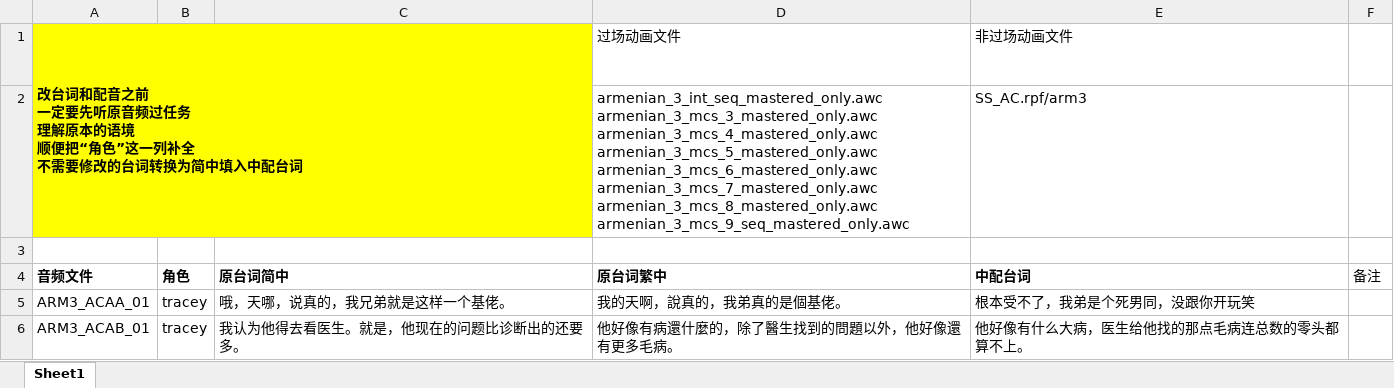
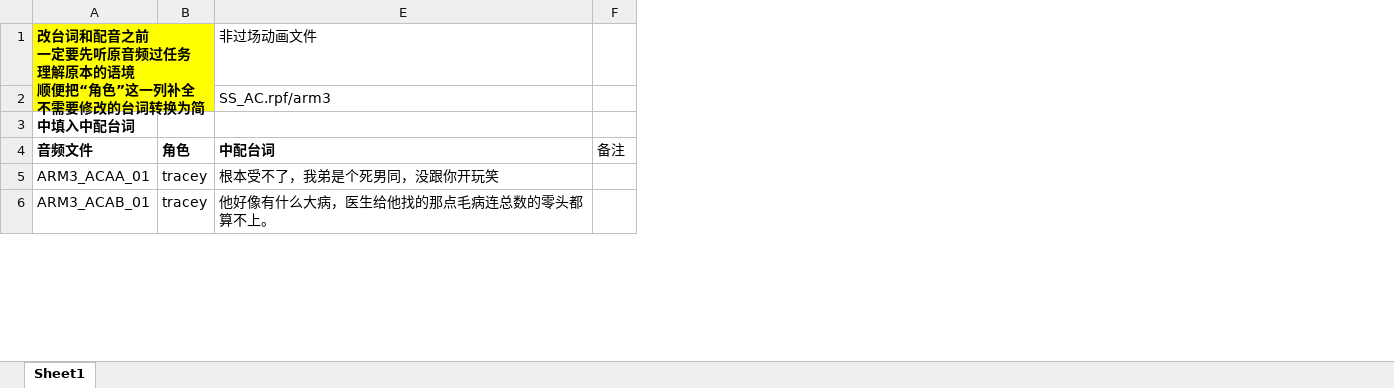
Before and after one commit to Katock-Cricket/GTAV-CNDub-Agent, an Excel workbook: in_xlsx/arm3aud.xlsx, sheet Sheet1, drawn as a sheet; only a part is shown; values as stored, in another font and other column widths than the file's, no borders; removed rows and columns are numbered as before the commit, all else as after; ↵ is a line break in a cell; the diff covers the shown part only; the diff names each change by its address in the sheet, - before the commit and + after, or states it on an @@ line.

```diff
--- a/in_xlsx/arm3aud.xlsx (sheet Sheet1)
+++ b/in_xlsx/arm3aud.xlsx (sheet Sheet1)
@@ column C hidden, rows 4-6: 原台词简中 | 哦，天哪，说真的，我兄弟就是这样一个基佬。 | 我认为他得去看医生。就是，他现在的问题比诊断出的还要多。 @@
@@ column D hidden, rows 1-6: 过场动画文件 | armenian_3_int_seq_mastered_only.awc ↵ armenian_3_mcs_3_mastered_only.awc ↵ armenian_3_mcs_4_mastered_only.awc ↵ armenian_3_mcs_5_mastered_only.awc ↵ armenian_3_mcs_6_mastered_only.awc ↵ armenian_3_mcs_7_mastered_only.awc ↵ armenian_3_mcs_8_mastered_only.awc ↵ armenian_3_mcs_9_seq_mastered_only.awc |  | 原台词繁中 | 我的天啊，說真的，我弟真的是個基佬。 | 他好像有病還什麼的，除了醫生找到的問題以外，他好像還有更多毛病。 @@
```
Also changed, not shown: 4 added rows and 5 edited cells elsewhere in this sheet, hidden cells, 4 other files.
